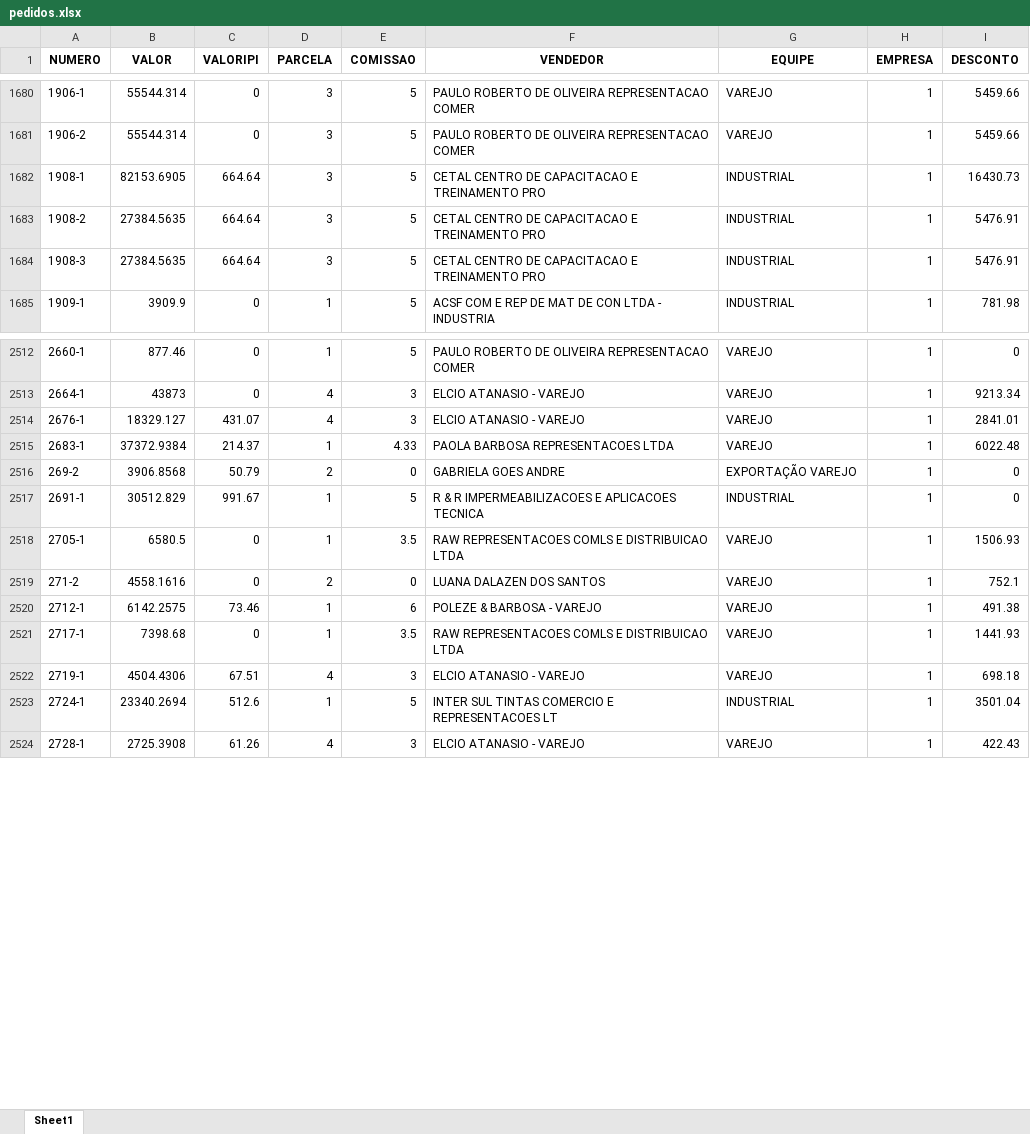
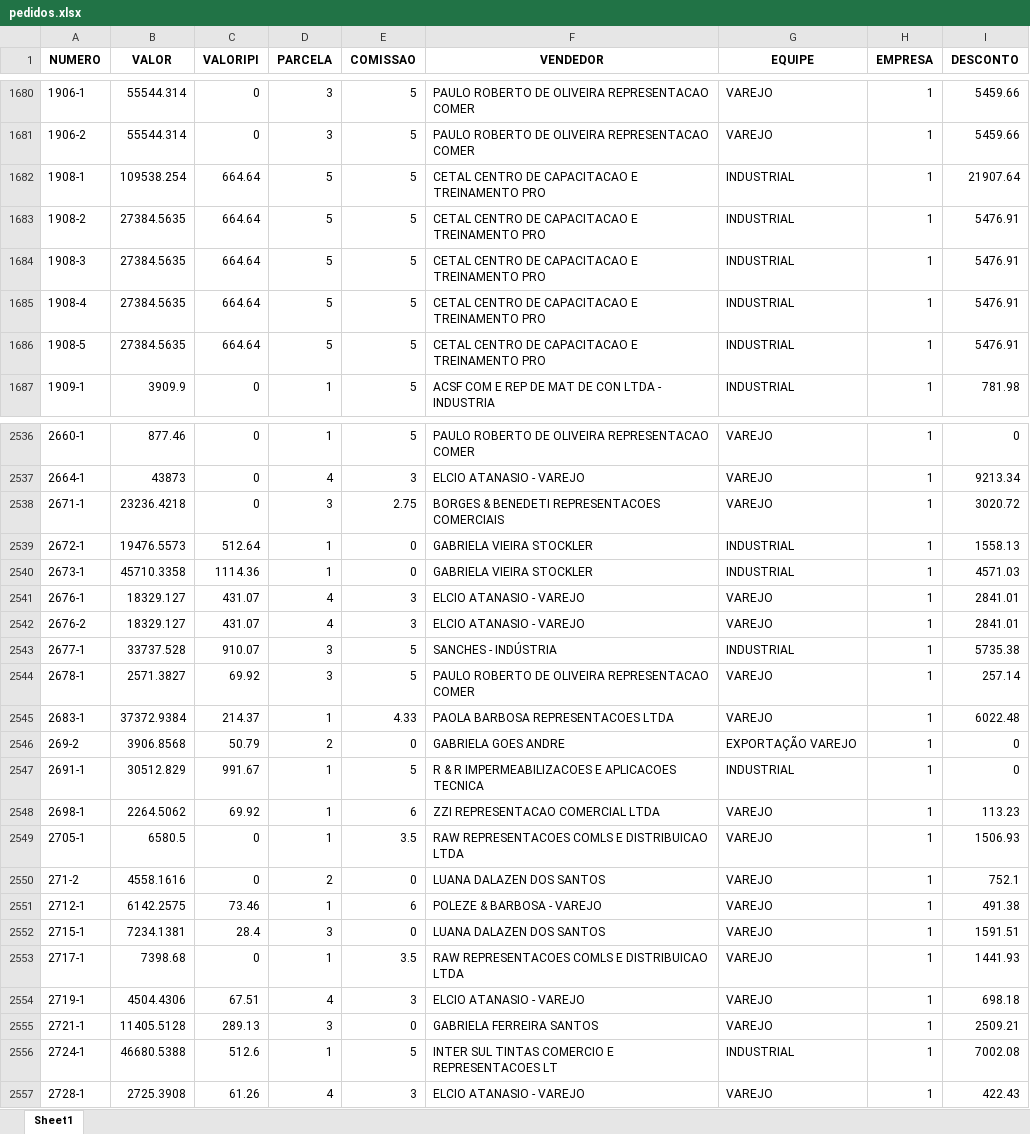
Before and after one commit to Nick-machado/Dashboard-hmrubber, an Excel workbook: pedidos.xlsx, sheet Sheet1, drawn as a sheet; only a part is shown, gaps mark what is left out; values as stored, in another font and other column widths than the file's, no borders; addresses are those after the commit; the diff covers the shown part only; the diff names each change by its address in the sheet, - before the commit and + after, or states it on an @@ line.

```diff
--- a/pedidos.xlsx (sheet Sheet1)
+++ b/pedidos.xlsx (sheet Sheet1)
-B1682 (VALOR): 82153.6905
+B1682 (VALOR): 109538.254
-D1682:D1684 (PARCELA): 3
+D1682:D1684 (PARCELA): 5
-I1682 (DESCONTO): 16430.73
+I1682 (DESCONTO): 21907.64
+row 1685: 1908-4 | 27384.5635 | 664.64 | 5 | 5 | CETAL CENTRO DE CAPACITACAO E TREINAMENTO PRO | INDUSTRIAL | 1 | 5476.91
+row 1686: 1908-5 | 27384.5635 | 664.64 | 5 | 5 | CETAL CENTRO DE CAPACITACAO E TREINAMENTO PRO | INDUSTRIAL | 1 | 5476.91
+row 2538: 2671-1 | 23236.4218 | 0 | 3 | 2.75 | BORGES & BENEDETI REPRESENTACOES COMERCIAIS | VAREJO | 1 | 3020.72
+row 2539: 2672-1 | 19476.5573 | 512.64 | 1 | 0 | GABRIELA VIEIRA STOCKLER | INDUSTRIAL | 1 | 1558.13
+row 2540: 2673-1 | 45710.3358 | 1114.36 | 1 | 0 | GABRIELA VIEIRA STOCKLER | INDUSTRIAL | 1 | 4571.03
+row 2542: 2676-2 | 18329.127 | 431.07 | 4 | 3 | ELCIO ATANASIO - VAREJO | VAREJO | 1 | 2841.01
+row 2543: 2677-1 | 33737.528 | 910.07 | 3 | 5 | SANCHES - INDÚSTRIA | INDUSTRIAL | 1 | 5735.38
+row 2544: 2678-1 | 2571.3827 | 69.92 | 3 | 5 | PAULO ROBERTO DE OLIVEIRA REPRESENTACAO COMER | VAREJO | 1 | 257.14
+row 2548: 2698-1 | 2264.5062 | 69.92 | 1 | 6 | ZZI REPRESENTACAO COMERCIAL LTDA | VAREJO | 1 | 113.23
+row 2552: 2715-1 | 7234.1381 | 28.4 | 3 | 0 | LUANA DALAZEN DOS SANTOS | VAREJO | 1 | 1591.51
+row 2555: 2721-1 | 11405.5128 | 289.13 | 3 | 0 | GABRIELA FERREIRA SANTOS | VAREJO | 1 | 2509.21
-B2556 (VALOR): 23340.2694
+B2556 (VALOR): 46680.5388
-I2556 (DESCONTO): 3501.04
+I2556 (DESCONTO): 7002.08
```
Also changed, not shown: 23 added rows and 6 edited cells elsewhere in this sheet, 5 other files.
